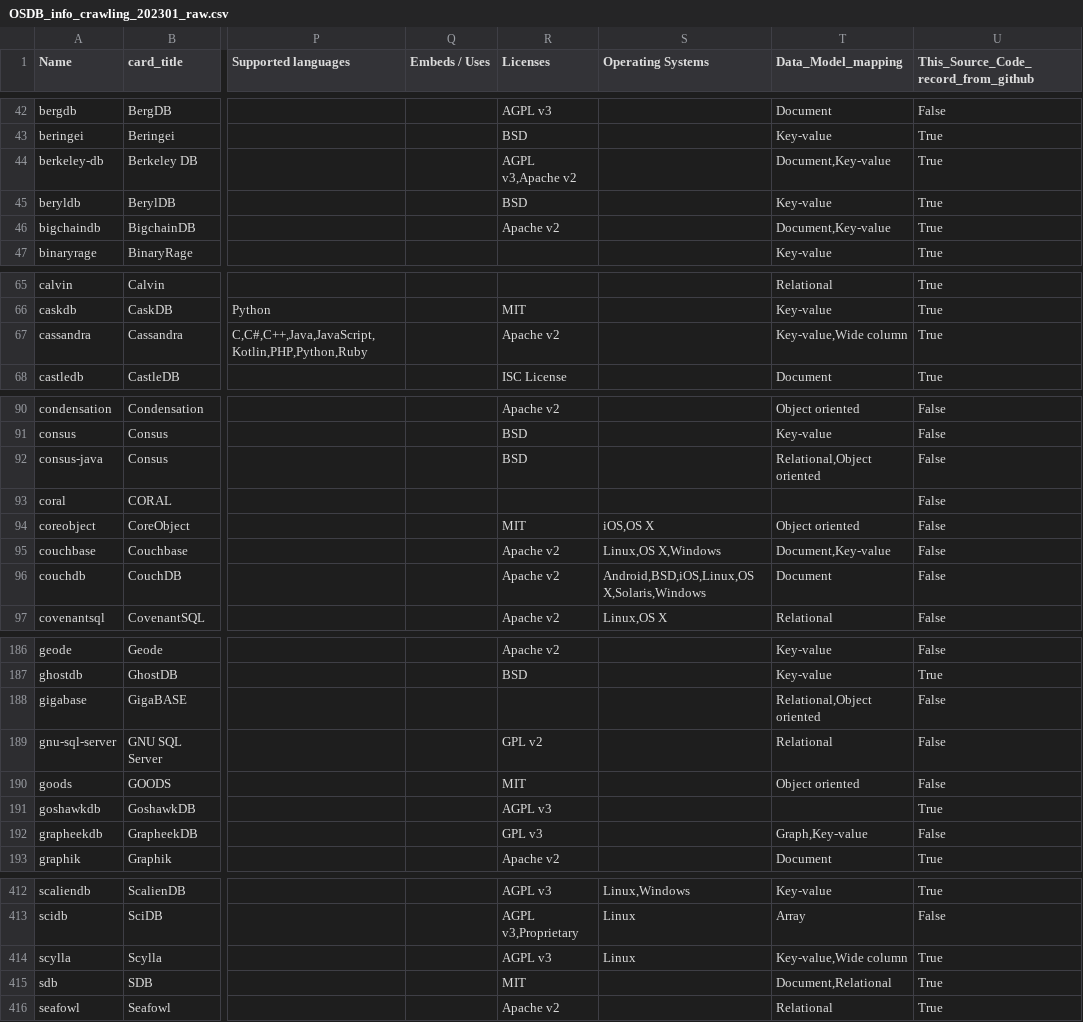
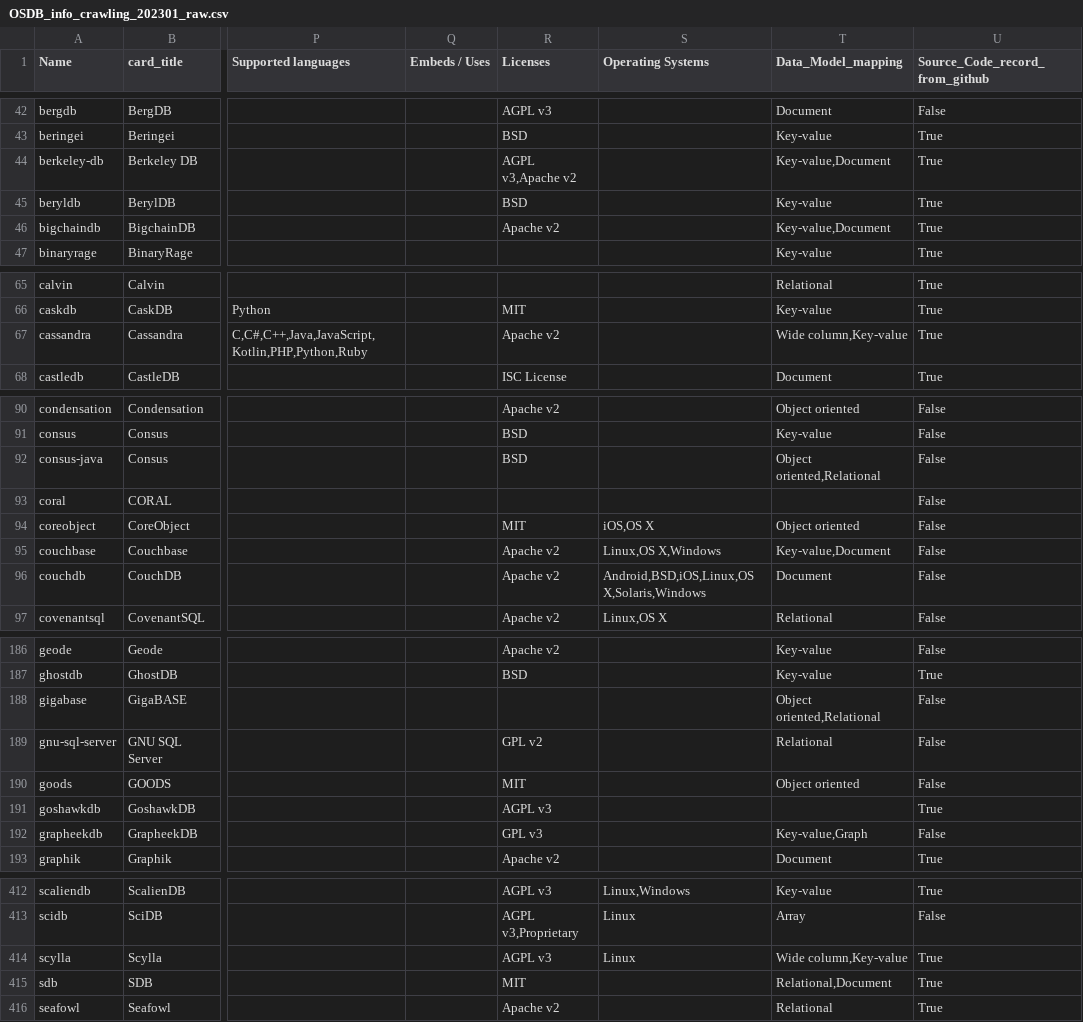
Before and after one commit to birdflyi/dbdbio_OSDB_info_crawling, a CSV file: data/dbdbio_OSDB_list/OSDB_info_crawling_202301_raw.csv, drawn as a sheet; only a part is shown, gaps mark what is left out; the diff covers the shown part only; the diff names each change by its address in the sheet, - before the commit and + after, or states it on an @@ line.

Commit message:
Revise: 1.Change column "This_Source_Code_record_from_github" to "Source_Code_record_from_github"; 2.Use default columns settings(all of the columns) when call the function join_OSDB_list_OSDB_info; 3.Recover the order by the first hit index with recalc the column "Data_Model_mapping".

```diff
--- a/data/dbdbio_OSDB_list/OSDB_info_crawling_202301_raw.csv
+++ b/data/dbdbio_OSDB_list/OSDB_info_crawling_202301_raw.csv
-U1: This_Source_Code_record_from_github
+U1: Source_Code_record_from_github
-T44 (Data_Model_mapping): Document,Key-value
+T44 (Data_Model_mapping): Key-value,Document
-T46 (Data_Model_mapping): Document,Key-value
+T46 (Data_Model_mapping): Key-value,Document
-T67 (Data_Model_mapping): Key-value,Wide column
+T67 (Data_Model_mapping): Wide column,Key-value
-T92 (Data_Model_mapping): Relational,Object oriented
+T92 (Data_Model_mapping): Object oriented,Relational
-T95 (Data_Model_mapping): Document,Key-value
+T95 (Data_Model_mapping): Key-value,Document
-T188 (Data_Model_mapping): Relational,Object oriented
+T188 (Data_Model_mapping): Object oriented,Relational
-T192 (Data_Model_mapping): Graph,Key-value
+T192 (Data_Model_mapping): Key-value,Graph
-T414 (Data_Model_mapping): Key-value,Wide column
+T414 (Data_Model_mapping): Wide column,Key-value
-T415 (Data_Model_mapping): Document,Relational
+T415 (Data_Model_mapping): Relational,Document
```
Also changed, not shown: 25 edited cells elsewhere in this file, 4 other files.
